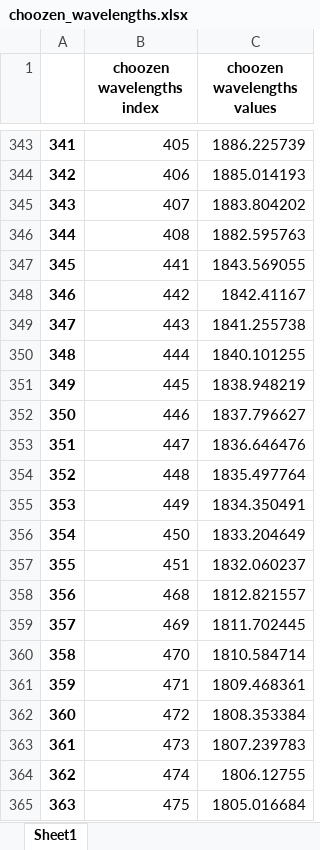
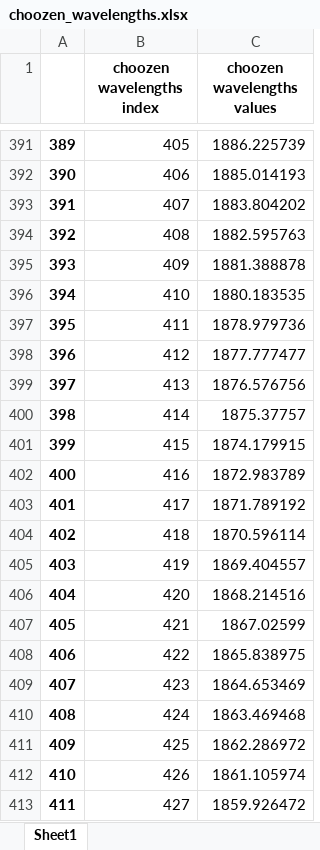
Before and after one commit to Ayoubzinini/oil-project, an Excel workbook: choozen_wavelengths.xlsx, sheet Sheet1, drawn as a sheet; only a part is shown, gaps mark what is left out; the shorter side is filled out with more unchanged rows; values as stored, in another font and other column widths than the file's, no borders; the diff covers the shown part only; the diff names each change by its address in the sheet, - before the commit and + after, or states it on an @@ line.

```diff
--- a/choozen_wavelengths.xlsx (sheet Sheet1)
+++ b/choozen_wavelengths.xlsx (sheet Sheet1)
@@ column A renumbered between rows 167 and 986 @@
+row 395: 393 | 409 | 1881.388878
+row 396: 394 | 410 | 1880.183535
+row 397: 395 | 411 | 1878.979736
+row 398: 396 | 412 | 1877.777477
+row 399: 397 | 413 | 1876.576756
+row 400: 398 | 414 | 1875.37757
+row 401: 399 | 415 | 1874.179915
+row 402: 400 | 416 | 1872.983789
+row 403: 401 | 417 | 1871.789192
+row 404: 402 | 418 | 1870.596114
+row 405: 403 | 419 | 1869.404557
+row 406: 404 | 420 | 1868.214516
+row 407: 405 | 421 | 1867.02599
+row 408: 406 | 422 | 1865.838975
+row 409: 407 | 423 | 1864.653469
+row 410: 408 | 424 | 1863.469468
+row 411: 409 | 425 | 1862.286972
+row 412: 410 | 426 | 1861.105974
+row 413: 411 | 427 | 1859.926472
```
Also changed, not shown: 180 added rows and 32 removed rows elsewhere in this sheet, coefs_model_oil.xlsx, test_Data_oil.xlsx, 5 other files.
